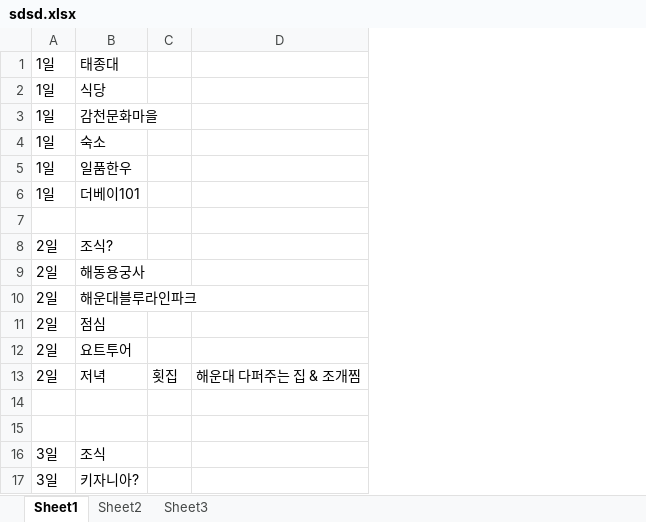
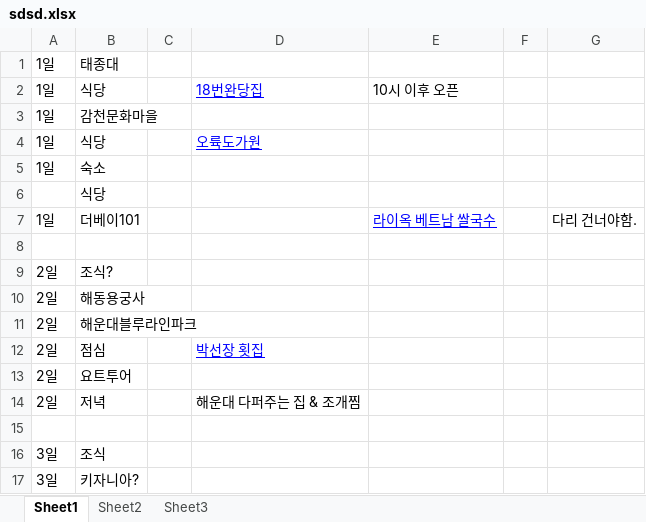
Before and after one commit to dev-fringe/oauth, an Excel workbook: sdsd.xlsx, sheet Sheet1, drawn as a sheet; values as stored, in another font and other column widths than the file's, no borders; removed rows and columns are numbered as before the commit, all else as after; the diff names each change by its address in the sheet, - before the commit and + after, or states it on an @@ line.

Commit message:
ss
sss

```diff
--- a/sdsd.xlsx (sheet Sheet1)
+++ b/sdsd.xlsx (sheet Sheet1)
-column C, row 13: 횟집
+column C, empty
+column E, row 2: 10시 이후 오픈; row 7: 라이옥 베트남 쌀국수
+column F, empty
+column G, row 7: 다리 건너야함.
-D2: (empty)
+D2: 18번완당집
+row 4: 1일 | 식당 |  | 오륙도가원
-row 5: 1일 | 일품한우
+row 6:  | 식당
-D12: (empty)
+D12: 박선장 횟집
-row 15: (empty)
```
